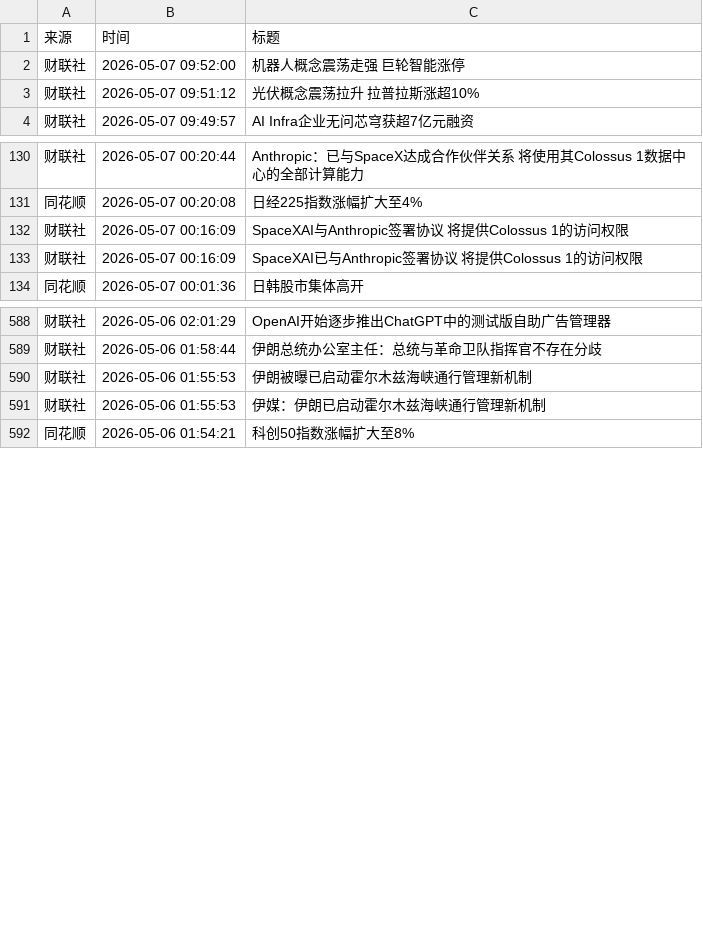
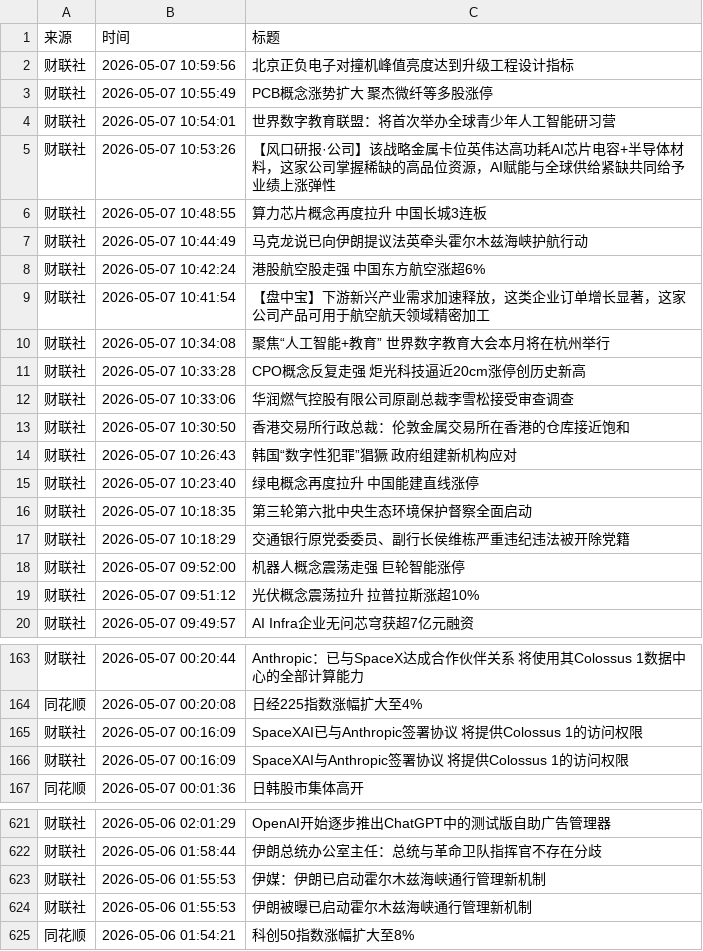
Before and after one commit to ZhangLi1984/AStockNews, a CSV file: financial_news_archive-2026-05.csv, drawn as a sheet; only a part is shown, gaps mark what is left out; the diff covers the shown part only.

```diff
--- a/financial_news_archive-2026-05.csv
+++ b/financial_news_archive-2026-05.csv
@@ -1,2 +1,18 @@
 来源,时间,标题
+财联社,2026-05-07 10:59:56,北京正负电子对撞机峰值亮度达到升级工程设计指标
+财联社,2026-05-07 10:55:49,PCB概念涨势扩大 聚杰微纤等多股涨停
+财联社,2026-05-07 10:54:01,世界数字教育联盟：将首次举办全球青少年人工智能研习营
+财联社,2026-05-07 10:53:26,【风口研报·公司】该战略金属卡位英伟达高功耗AI芯片电容+半导体材料，这家公司掌握稀缺的高品位资源，AI赋能与全球供给紧缺共同给予业绩上涨弹性
+财联社,2026-05-07 10:48:55,算力芯片概念再度拉升 中国长城3连板
+财联社,2026-05-07 10:44:49,马克龙说已向伊朗提议法英牵头霍尔木兹海峡护航行动
+财联社,2026-05-07 10:42:24,港股航空股走强 中国东方航空涨超6%
+财联社,2026-05-07 10:41:54,【盘中宝】下游新兴产业需求加速释放，这类企业订单增长显著，这家公司产品可用于航空航天领域精密加工
+财联社,2026-05-07 10:34:08,聚焦“人工智能+教育” 世界数字教育大会本月将在杭州举行
+财联社,2026-05-07 10:33:28,CPO概念反复走强 炬光科技逼近20cm涨停创历史新高
+财联社,2026-05-07 10:33:06,华润燃气控股有限公司原副总裁李雪松接受审查调查
+财联社,2026-05-07 10:30:50,香港交易所行政总裁：伦敦金属交易所在香港的仓库接近饱和
+财联社,2026-05-07 10:26:43,韩国“数字性犯罪”猖獗 政府组建新机构应对
+财联社,2026-05-07 10:23:40,绿电概念再度拉升 中国能建直线涨停
+财联社,2026-05-07 10:18:35,第三轮第六批中央生态环境保护督察全面启动
+财联社,2026-05-07 10:18:29,交通银行原党委委员、副行长侯维栋严重违纪违法被开除党籍
 财联社,2026-05-07 09:52:00,机器人概念震荡走强 巨轮智能涨停
@@ -131,4 +164,4 @@
 同花顺,2026-05-07 00:20:08,日经225指数涨幅扩大至4%
-财联社,2026-05-07 00:16:09,SpaceXAI与Anthropic签署协议 将提供Colossus 1的访问权限
 财联社,2026-05-07 00:16:09,SpaceXAI已与Anthropic签署协议 将提供Colossus 1的访问权限
+财联社,2026-05-07 00:16:09,SpaceXAI与Anthropic签署协议 将提供Colossus 1的访问权限
 同花顺,2026-05-07 00:01:36,日韩股市集体高开
@@ -589,4 +622,4 @@
 财联社,2026-05-06 01:58:44,伊朗总统办公室主任：总统与革命卫队指挥官不存在分歧
-财联社,2026-05-06 01:55:53,伊朗被曝已启动霍尔木兹海峡通行管理新机制
 财联社,2026-05-06 01:55:53,伊媒：伊朗已启动霍尔木兹海峡通行管理新机制
+财联社,2026-05-06 01:55:53,伊朗被曝已启动霍尔木兹海峡通行管理新机制
 同花顺,2026-05-06 01:54:21,科创50指数涨幅扩大至8%
```
Also changed, not shown: 17 added rows and 3 moved rows elsewhere in this file.
